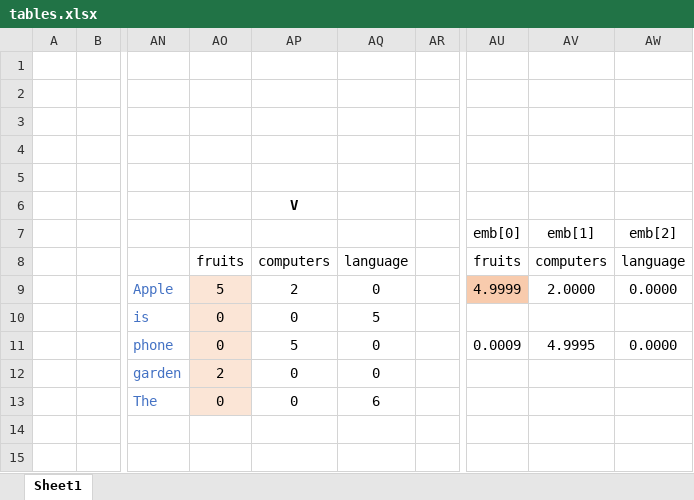
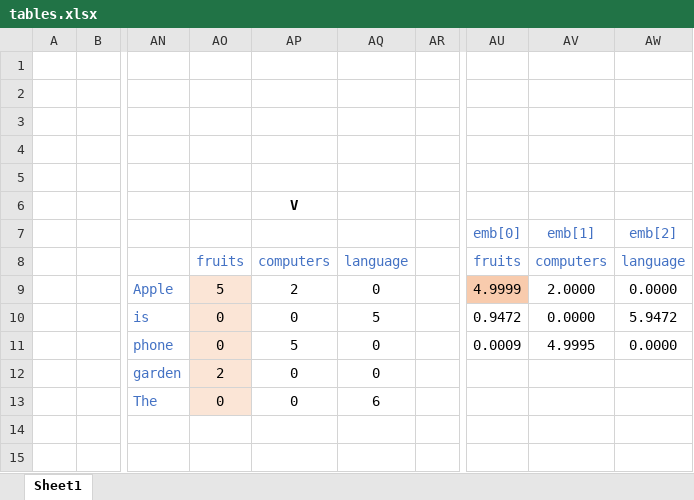
Before and after one commit to alexaibio/teaching_content, an Excel workbook: Transformers/img/tables.xlsx, sheet Sheet1, drawn as a sheet; only a part is shown, gaps mark what is left out; values as stored, in another font and other column widths than the file's, no borders; charts and pictures not drawn; the diff names each change by its address in the sheet, - before the commit and + after, or states it on an @@ line.

Commit message:
Value

```diff
--- a/Transformers/img/tables.xlsx (sheet Sheet1)
+++ b/Transformers/img/tables.xlsx (sheet Sheet1)
-AU7:AW8 text colour: black
+AU7:AW8 text colour: #4472C4
-AO8:AQ8 text colour: black
+AO8:AQ8 text colour: #4472C4
-AU10: (empty)
+AU10: 0.9472
-AV10: (empty)
+AV10: 0.0000
-AW10: (empty)
+AW10: 5.9472
```
Also changed, not shown: 1 other file.
